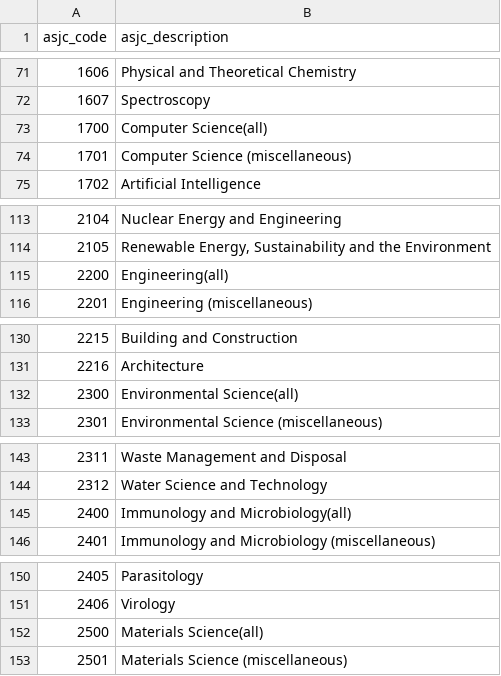
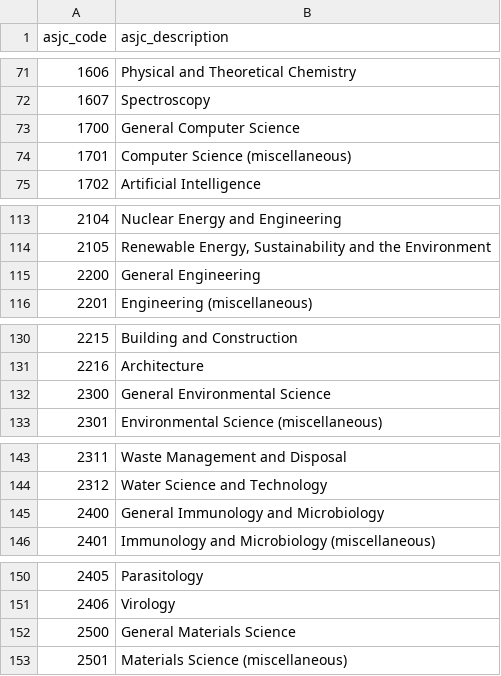
Before and after one commit to dhimmel/scopus, a TSV file: data/asjc-codes.tsv, drawn as a sheet; only a part is shown, gaps mark what is left out; the diff covers the shown part only.

```diff
--- a/data/asjc-codes.tsv
+++ b/data/asjc-codes.tsv
@@ -72,3 +72,3 @@ asjc_code	asjc_description
 1607	Spectroscopy
-1700	Computer Science(all)
+1700	General Computer Science
 1701	Computer Science (miscellaneous)
@@ -114,3 +114,3 @@ asjc_code	asjc_description
 2105	Renewable Energy, Sustainability and the Environment
-2200	Engineering(all)
+2200	General Engineering
 2201	Engineering (miscellaneous)
@@ -131,3 +131,3 @@ asjc_code	asjc_description
 2216	Architecture
-2300	Environmental Science(all)
+2300	General Environmental Science
 2301	Environmental Science (miscellaneous)
@@ -144,3 +144,3 @@ asjc_code	asjc_description
 2312	Water Science and Technology
-2400	Immunology and Microbiology(all)
+2400	General Immunology and Microbiology
 2401	Immunology and Microbiology (miscellaneous)
@@ -151,3 +151,3 @@ asjc_code	asjc_description
 2406	Virology
-2500	Materials Science(all)
+2500	General Materials Science
 2501	Materials Science (miscellaneous)
```
Also changed, not shown: 22 edited cells elsewhere in this file, 6 other files.
